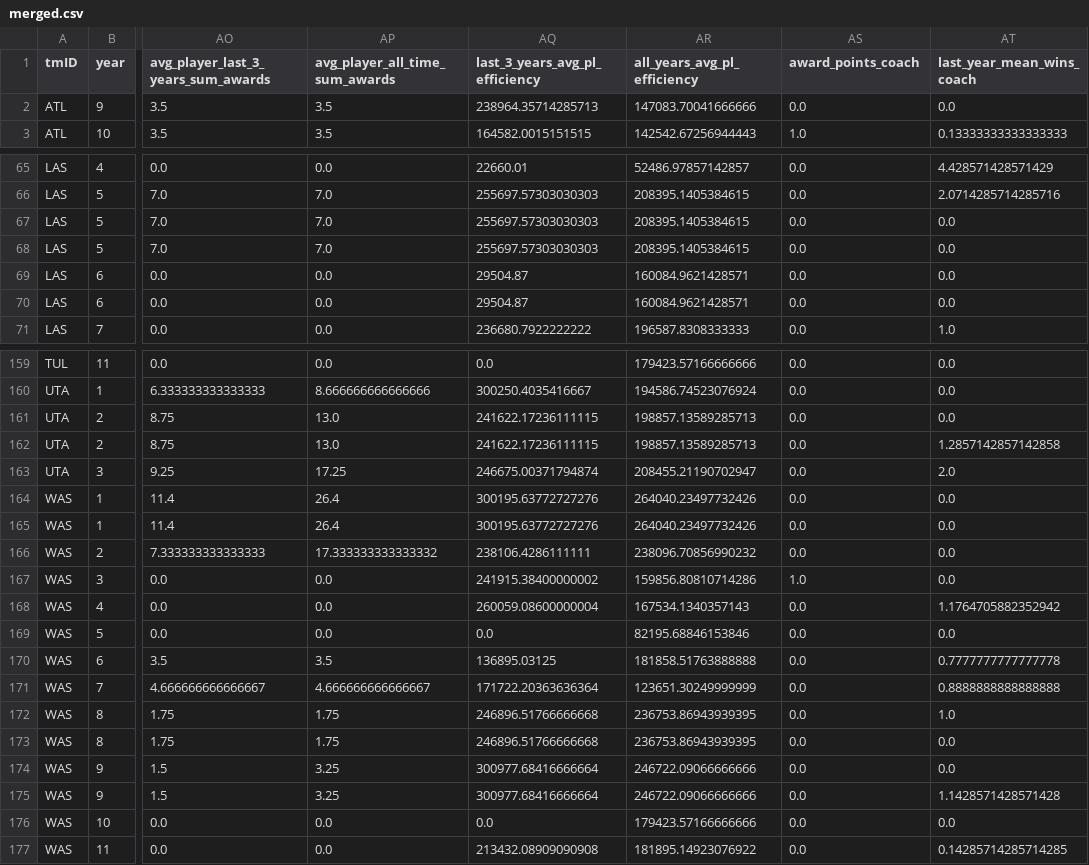
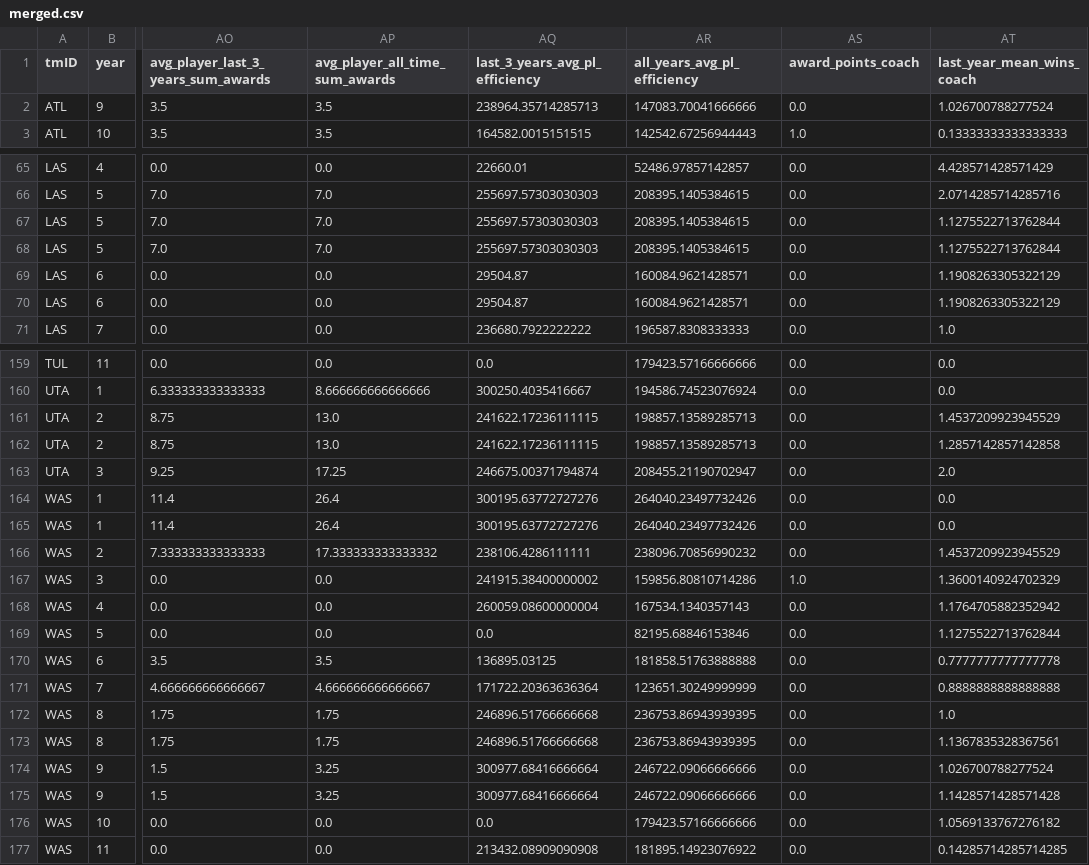
Before and after one commit to jmisidro/FEUP_ML, a CSV file: data/clean/merged.csv, drawn as a sheet; only a part is shown, gaps mark what is left out; the diff covers the shown part only; the diff names each change by its address in the sheet, - before the commit and + after, or states it on an @@ line.

Commit message:
last_year_wins_coach

```diff
--- a/data/clean/merged.csv
+++ b/data/clean/merged.csv
-AT2 (last_year_mean_wins_coach): 0.0
+AT2 (last_year_mean_wins_coach): 1.026700788277524
-AT67:AT68 (last_year_mean_wins_coach): 0.0
+AT67:AT68 (last_year_mean_wins_coach): 1.1275522713762844
-AT69:AT70 (last_year_mean_wins_coach): 0.0
+AT69:AT70 (last_year_mean_wins_coach): 1.1908263305322129
-AT161 (last_year_mean_wins_coach): 0.0
+AT161 (last_year_mean_wins_coach): 1.4537209923945529
-AT166 (last_year_mean_wins_coach): 0.0
+AT166 (last_year_mean_wins_coach): 1.4537209923945529
-AT167 (last_year_mean_wins_coach): 0.0
+AT167 (last_year_mean_wins_coach): 1.3600140924702329
-AT169 (last_year_mean_wins_coach): 0.0
+AT169 (last_year_mean_wins_coach): 1.1275522713762844
-AT173 (last_year_mean_wins_coach): 0.0
+AT173 (last_year_mean_wins_coach): 1.1367835328367561
-AT174 (last_year_mean_wins_coach): 0.0
+AT174 (last_year_mean_wins_coach): 1.026700788277524
-AT176 (last_year_mean_wins_coach): 0.0
+AT176 (last_year_mean_wins_coach): 1.0569133767276182
```
Also changed, not shown: 28 edited cells elsewhere in this file, 1 other file.
